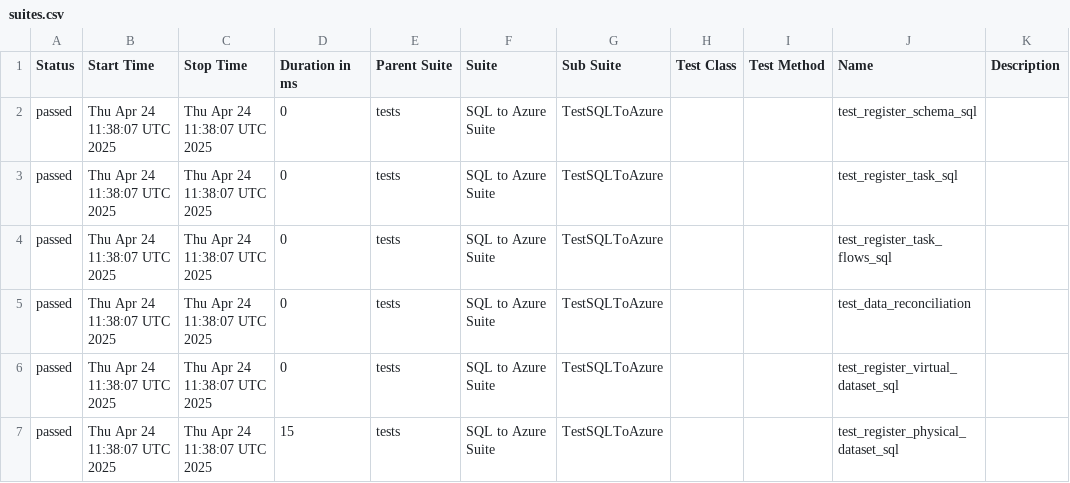
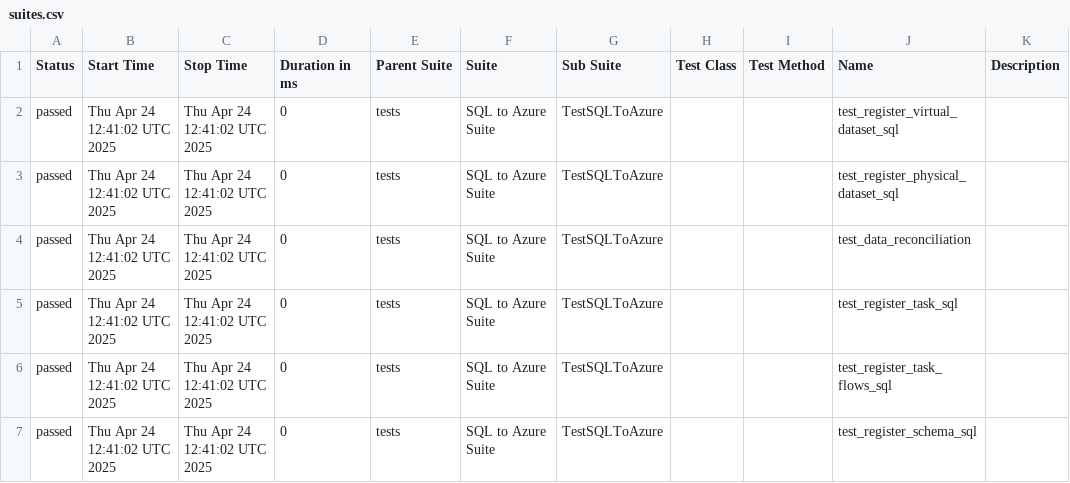
Before and after one commit to Nikki-Jain17/my-pycharm-project, a CSV file: data/suites.csv, drawn as a sheet.

```diff
--- a/data/suites.csv
+++ b/data/suites.csv
@@ -1,7 +1,7 @@
 "Status","Start Time","Stop Time","Duration in ms","Parent Suite","Suite","Sub Suite","Test Class","Test Method","Name","Description"
-"passed","Thu Apr 24 11:38:07 UTC 2025","Thu Apr 24 11:38:07 UTC 2025","0","tests","SQL to Azure Suite","TestSQLToAzure","","","test_register_schema_sql",""
-"passed","Thu Apr 24 11:38:07 UTC 2025","Thu Apr 24 11:38:07 UTC 2025","0","tests","SQL to Azure Suite","TestSQLToAzure","","","test_register_task_sql",""
-"passed","Thu Apr 24 11:38:07 UTC 2025","Thu Apr 24 11:38:07 UTC 2025","0","tests","SQL to Azure Suite","TestSQLToAzure","","","test_register_task_flows_sql",""
-"passed","Thu Apr 24 11:38:07 UTC 2025","Thu Apr 24 11:38:07 UTC 2025","0","tests","SQL to Azure Suite","TestSQLToAzure","","","test_data_reconciliation",""
-"passed","Thu Apr 24 11:38:07 UTC 2025","Thu Apr 24 11:38:07 UTC 2025","0","tests","SQL to Azure Suite","TestSQLToAzure","","","test_register_virtual_dataset_sql",""
-"passed","Thu Apr 24 11:38:07 UTC 2025","Thu Apr 24 11:38:07 UTC 2025","15","tests","SQL to Azure Suite","TestSQLToAzure","","","test_register_physical_dataset_sql",""
+"passed","Thu Apr 24 12:41:02 UTC 2025","Thu Apr 24 12:41:02 UTC 2025","0","tests","SQL to Azure Suite","TestSQLToAzure","","","test_register_virtual_dataset_sql",""
+"passed","Thu Apr 24 12:41:02 UTC 2025","Thu Apr 24 12:41:02 UTC 2025","0","tests","SQL to Azure Suite","TestSQLToAzure","","","test_register_physical_dataset_sql",""
+"passed","Thu Apr 24 12:41:02 UTC 2025","Thu Apr 24 12:41:02 UTC 2025","0","tests","SQL to Azure Suite","TestSQLToAzure","","","test_data_reconciliation",""
+"passed","Thu Apr 24 12:41:02 UTC 2025","Thu Apr 24 12:41:02 UTC 2025","0","tests","SQL to Azure Suite","TestSQLToAzure","","","test_register_task_sql",""
+"passed","Thu Apr 24 12:41:02 UTC 2025","Thu Apr 24 12:41:02 UTC 2025","0","tests","SQL to Azure Suite","TestSQLToAzure","","","test_register_task_flows_sql",""
+"passed","Thu Apr 24 12:41:02 UTC 2025","Thu Apr 24 12:41:02 UTC 2025","0","tests","SQL to Azure Suite","TestSQLToAzure","","","test_register_schema_sql",""
```
Also changed, not shown: data/behaviors.csv, 28 other files.
